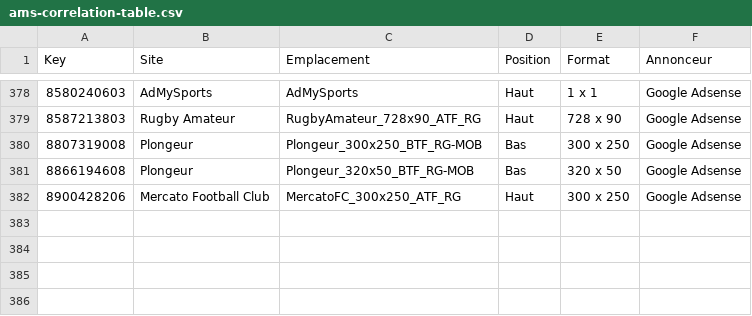
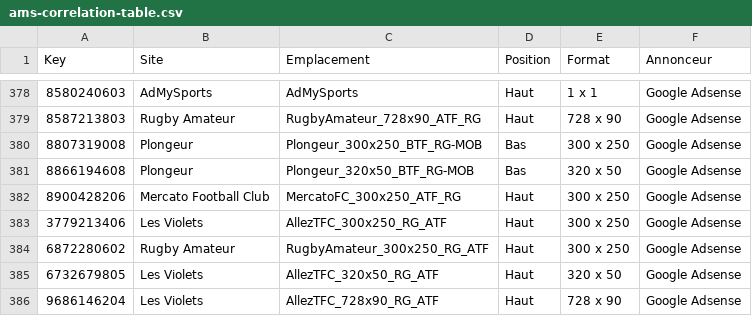
Before and after one commit to meumobi/AMS.Connect, a CSV file: public/ams-correlation-table.csv, drawn as a sheet; only a part is shown, gaps mark what is left out.

Commit message:
PROJECT: add new correlation lines and convert file to unix format, ':set ff=unix' on vi

```diff
--- a/public/ams-correlation-table.csv
+++ b/public/ams-correlation-table.csv
@@ -382 +382,5 @@ Key,Site,Emplacement,Position,Format,Annonceur
 8900428206,Mercato Football Club,MercatoFC_300x250_ATF_RG,Haut,300 x 250,Google Adsense
+3779213406,Les Violets,AllezTFC_300x250_RG_ATF,Haut,300 x 250,Google Adsense
+6872280602,Rugby Amateur,RugbyAmateur_300x250_RG_ATF,Haut,300 x 250,Google Adsense
+6732679805,Les Violets,AllezTFC_320x50_RG_ATF,Haut,320 x 50,Google Adsense
+9686146204,Les Violets,AllezTFC_728x90_RG_ATF,Haut,728 x 90,Google Adsense
```
